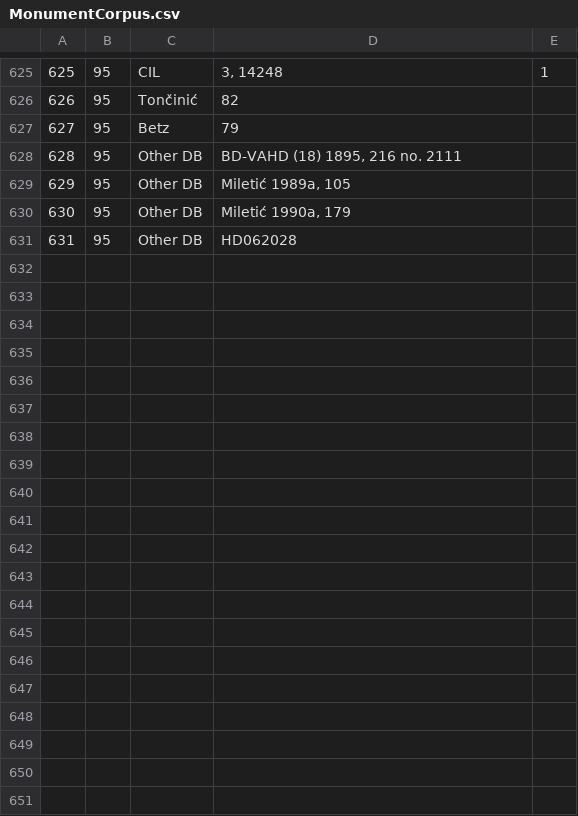
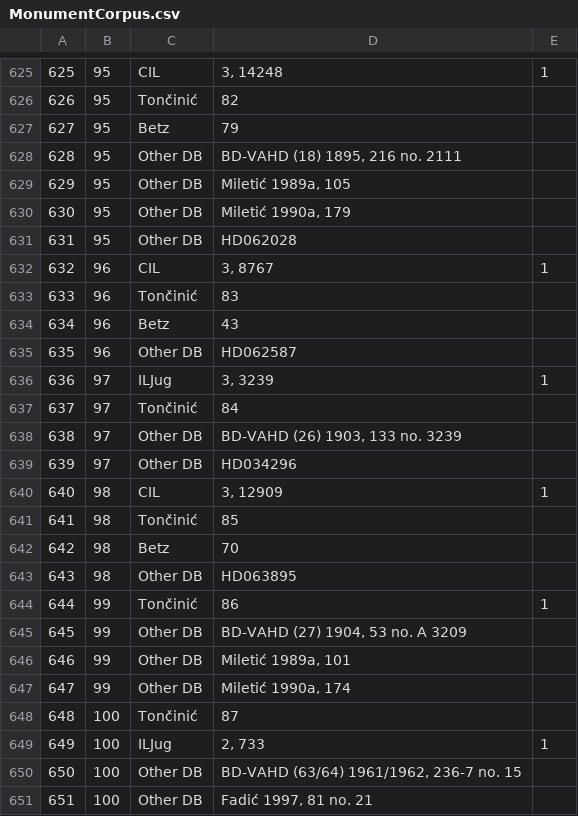
Before and after one commit to EwanSC/BromansCoopey, a CSV file: MonumentCorpus.csv, drawn as a sheet; only a part is shown, gaps mark what is left out; the diff covers the shown part only.

Commit message:
Data entry and queries
Entered 96-103
Made .SQL queries for non-Dalmatian stelae and updated Legionary Monument Offic Info in Dalmatia 'View'

```diff
--- a/MonumentCorpus.csv
+++ b/MonumentCorpus.csv
@@ -631 +631,21 @@
 631,95,Other DB,HD062028,
+632,96,CIL,"3, 8767",1
+633,96,Tončinić,83,
+634,96,Betz,43,
+635,96,Other DB,HD062587,
+636,97,ILJug,"3, 3239",1
+637,97,Tončinić,84,
+638,97,Other DB,"BD-VAHD (26) 1903, 133 no. 3239",
+639,97,Other DB, HD034296,
+640,98,CIL,"3, 12909",1
+641,98,Tončinić,85,
+642,98,Betz,70,
+643,98,Other DB,HD063895,
+644,99,Tončinić,86,1
+645,99,Other DB,"BD-VAHD (27) 1904, 53 no. A 3209",
+646,99,Other DB,"Miletić 1989a, 101",
+647,99,Other DB," Miletić 1990a, 174",
+648,100,Tončinić,87,
+649,100,ILJug,"2, 733",1
+650,100,Other DB,"BD-VAHD (63/64) 1961/1962, 236-7 no. 15",
+651,100,Other DB,"Fadić 1997, 81 no. 21",
```
Also changed, not shown: 18 added rows elsewhere in this file, MonumentMilitaryOffice.csv, monument-spreadsheet.csv, 3 other files.
